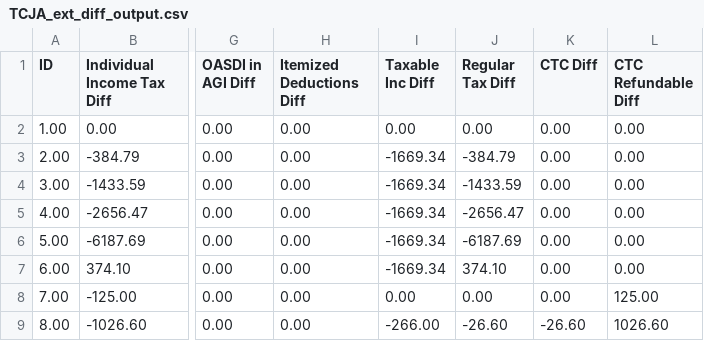
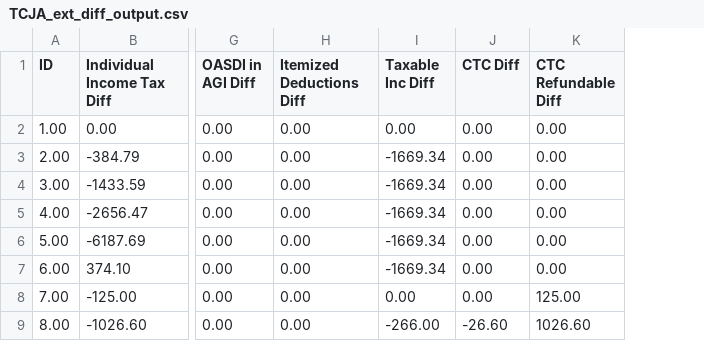
Before and after one commit to PSLmodels/Tax-Cruncher, a CSV file: docs/WP_example/TCJA_ext_diff_output.csv, drawn as a sheet; only a part is shown, gaps mark what is left out; the diff names each change by its address in the sheet, - before the commit and + after, or states it on an @@ line.

```diff
--- a/docs/WP_example/TCJA_ext_diff_output.csv
+++ b/docs/WP_example/TCJA_ext_diff_output.csv
-column J (Regular Tax Diff), rows 2-9: 0.00 | -384.79 | -1433.59 | -2656.47 | -6187.69 | 374.10 | 0.00 | -26.60
```
Also changed, not shown: docs/WP_example/TJCA_ext_output.csv, 2 other files.
